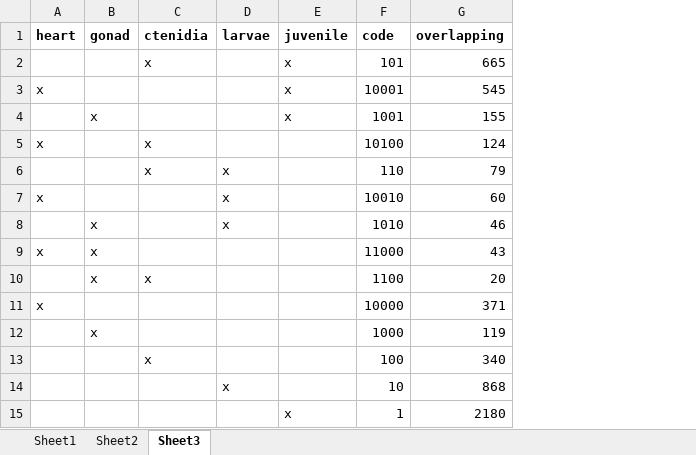
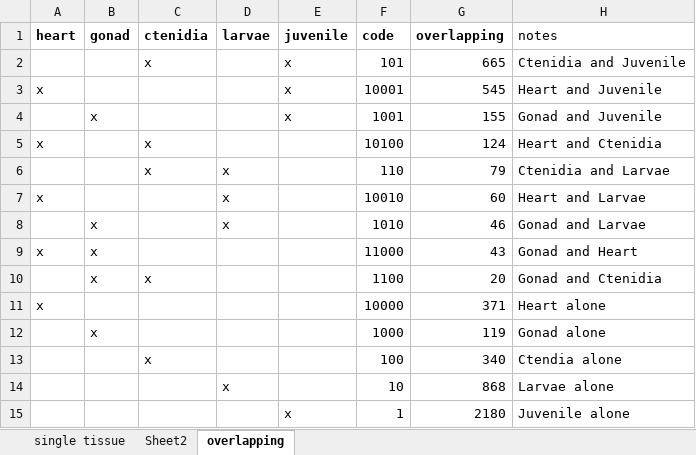
Before and after one commit to ocattau/code-for-Pgenerosa, an Excel workbook: characterize_larval_transciptome/plots/geoduck_tables.xlsx, sheet overlapping, drawn as a sheet; values as stored, in another font and other column widths than the file's, no borders; the diff names each change by its address in the sheet, - before the commit and + after, or states it on an @@ line.

```diff
--- a/characterize_larval_transciptome/plots/geoduck_tables.xlsx (sheet overlapping)
+++ b/characterize_larval_transciptome/plots/geoduck_tables.xlsx (sheet overlapping)
-sheet tab: Sheet1
+sheet tab: single tissue
-sheet tab: Sheet3
+sheet tab: overlapping
+column H (notes), rows 2-15: Ctenidia and Juvenile | Heart and Juvenile | Gonad and Juvenile | Heart and Ctenidia | Ctenidia and Larvae | Heart and Larvae | Gonad and Larvae | Gonad and Heart | Gonad and Ctenidia | Heart alone | Gonad alone | Ctendia alone | Larvae alone | Juvenile alone
```
Also changed, not shown: 4 other files.
